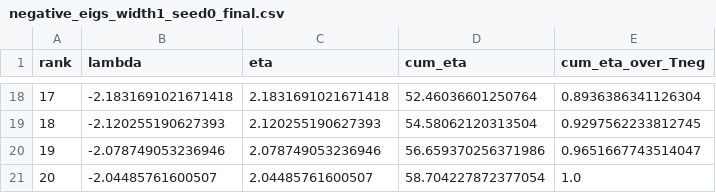
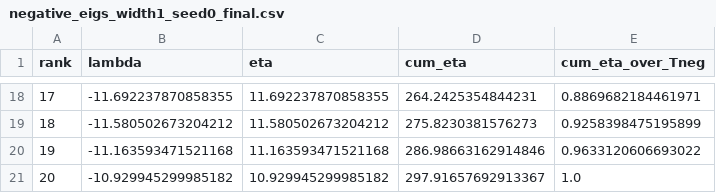
Before and after one commit to NalinTiwaryUIUC/RSC-LSI-Convergance, a CSV file: experiments/neg_curv/pilot_seed0/negative_eigs_width1_seed0_final.csv, drawn as a sheet; only a part is shown, gaps mark what is left out; the diff covers the shown part only.

```diff
--- a/experiments/neg_curv/pilot_seed0/negative_eigs_width1_seed0_final.csv
+++ b/experiments/neg_curv/pilot_seed0/negative_eigs_width1_seed0_final.csv
@@ -18,4 +18,4 @@ rank,lambda,eta,cum_eta,cum_eta_over_Tneg
-17,-2.1831691021671418,2.1831691021671418,52.46036601250764,0.8936386341126304
-18,-2.120255190627393,2.120255190627393,54.58062120313504,0.9297562233812745
-19,-2.078749053236946,2.078749053236946,56.659370256371986,0.9651667743514047
-20,-2.04485761600507,2.04485761600507,58.704227872377054,1.0
+17,-11.692237870858355,11.692237870858355,264.2425354844231,0.8869682184461971
+18,-11.580502673204212,11.580502673204212,275.8230381576273,0.9258398475195899
+19,-11.163593471521168,11.163593471521168,286.98663162914846,0.9633120606693022
+20,-10.929945299985182,10.929945299985182,297.91657692913367,1.0
```
Also changed, not shown: 64 edited cells elsewhere in this file, experiments/neg_curv/pilot_seed0/curvature_summary.csv, experiments/neg_curv/pilot_seed0/negative_eigs_width2_seed0_final.csv, 36 other files.
